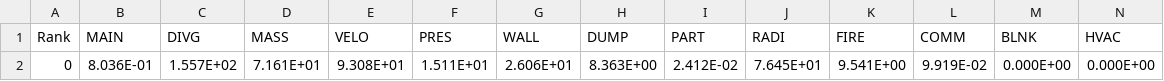
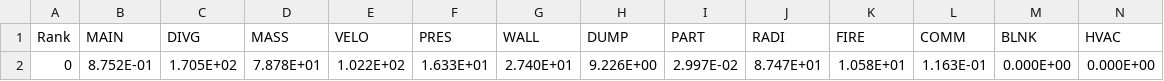
Before and after one commit to simvue-io/docs, a CSV file: docker_images/fds/files/example_results/supply_exhaust_vents_cpu.csv, drawn as a sheet; only a part is shown; removed rows and columns are numbered as before the commit, all else as after; rows hold the shown columns only; the diff names each change by its address in the sheet, - before the commit and + after, or states it on an @@ line.

Commit message:
Update docker images and instructions for example

```diff
--- a/docker_images/fds/files/example_results/supply_exhaust_vents_cpu.csv
+++ b/docker_images/fds/files/example_results/supply_exhaust_vents_cpu.csv
-row 2: 0 | 8.036E-01 | 1.557E+02 | 7.161E+01 | 9.308E+01 | 1.511E+01 | 2.606E+01 | 8.363E+00 | 2.412E-02 | 7.645E+01 | 9.541E+00 | 9.919E-02 | 0.000E+00 | 0.000E+00
+row 2: 0 | 8.752E-01 | 1.705E+02 | 7.878E+01 | 1.022E+02 | 1.633E+01 | 2.740E+01 | 9.226E+00 | 2.997E-02 | 8.747E+01 | 1.058E+01 | 1.163E-01 | 0.000E+00 | 0.000E+00
```
Also changed, not shown: docker_images/fds/files/example_results/supply_exhaust_vents_devc.csv, docker_images/fds/files/example_results/supply_exhaust_vents_steps.csv, 13 other files.
